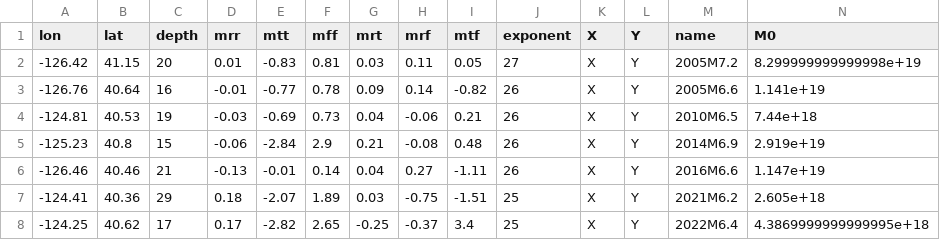
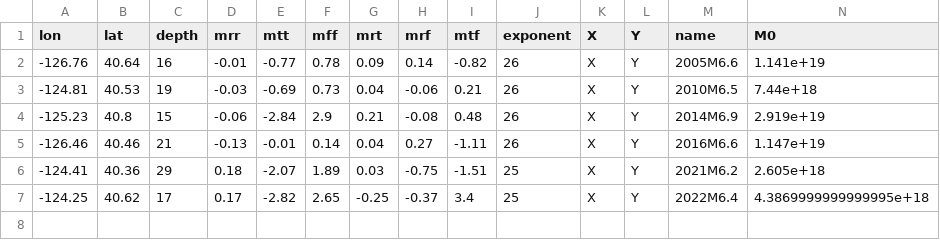
Before and after one commit to Thomas-Ulrich/2024CapeMendocinoEarthquake, a CSV file: figures/figure1/cmt_cat_large.csv, drawn as a sheet; only a part is shown; rows hold the shown columns only; the diff names each change by its address in the sheet, - before the commit and + after, or states it on an @@ line.

```diff
--- a/figures/figure1/cmt_cat_large.csv
+++ b/figures/figure1/cmt_cat_large.csv
-row 2: -126.42 | 41.15 | 20 | 0.01 | -0.83 | 0.81 | 0.03 | 0.11 | 0.05 | 27 | X | Y | 2005M7.2 | 8.299999999999998e+19
```
Also changed, not shown: 5 other files.
